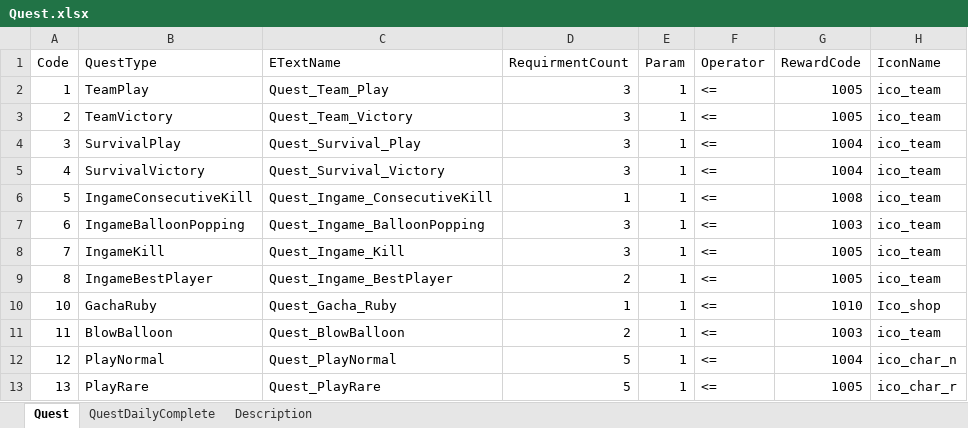
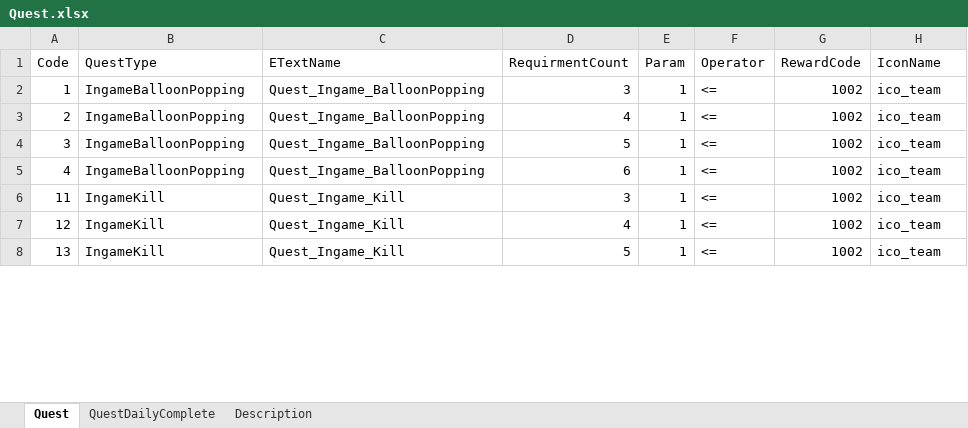
Before and after one commit to thinking2535/Tools, an Excel workbook: ExcelTool/MetaExporterCS/MetaDataXLS/Quest.xlsx, sheet Quest, drawn as a sheet; only a part is shown; values as stored, in another font and other column widths than the file's, no cell formats; removed rows and columns are numbered as before the commit, all else as after; the diff covers the shown part only; the diff names each change by its address in the sheet, - before the commit and + after, or states it on an @@ line.

```diff
--- a/ExcelTool/MetaExporterCS/MetaDataXLS/Quest.xlsx (sheet Quest)
+++ b/ExcelTool/MetaExporterCS/MetaDataXLS/Quest.xlsx (sheet Quest)
-B2 (QuestType): TeamPlay
+B2 (QuestType): IngameBalloonPopping
-C2 (ETextName): Quest_Team_Play
+C2 (ETextName): Quest_Ingame_BalloonPopping
-G2:G3 (RewardCode): 1005
+G2:G3 (RewardCode): 1002
-B3 (QuestType): TeamVictory
+B3 (QuestType): IngameBalloonPopping
-C3 (ETextName): Quest_Team_Victory
+C3 (ETextName): Quest_Ingame_BalloonPopping
-D3 (RequirmentCount): 3
+D3 (RequirmentCount): 4
-B4 (QuestType): SurvivalPlay
+B4 (QuestType): IngameBalloonPopping
-C4 (ETextName): Quest_Survival_Play
+C4 (ETextName): Quest_Ingame_BalloonPopping
-D4 (RequirmentCount): 3
+D4 (RequirmentCount): 5
-G4:G5 (RewardCode): 1004
+G4:G5 (RewardCode): 1002
-B5 (QuestType): SurvivalVictory
+B5 (QuestType): IngameBalloonPopping
-C5 (ETextName): Quest_Survival_Victory
+C5 (ETextName): Quest_Ingame_BalloonPopping
-D5 (RequirmentCount): 3
+D5 (RequirmentCount): 6
-row 6: 5 | IngameConsecutiveKill | Quest_Ingame_ConsecutiveKill | 1 | 1 | <= | 1008 | ico_team
-row 7: 6 | IngameBalloonPopping | Quest_Ingame_BalloonPopping | 3 | 1 | <= | 1003 | ico_team
-row 8: 7 | IngameKill | Quest_Ingame_Kill | 3 | 1 | <= | 1005 | ico_team
-row 9: 8 | IngameBestPlayer | Quest_Ingame_BestPlayer | 2 | 1 | <= | 1005 | ico_team
-row 10: 10 | GachaRuby | Quest_Gacha_Ruby | 1 | 1 | <= | 1010 | Ico_shop
-B6 (QuestType): BlowBalloon
+B6 (QuestType): IngameKill
-C6 (ETextName): Quest_BlowBalloon
+C6 (ETextName): Quest_Ingame_Kill
-D6 (RequirmentCount): 2
+D6 (RequirmentCount): 3
-G6 (RewardCode): 1003
+G6 (RewardCode): 1002
-B7 (QuestType): PlayNormal
+B7 (QuestType): IngameKill
-C7 (ETextName): Quest_PlayNormal
+C7 (ETextName): Quest_Ingame_Kill
-D7 (RequirmentCount): 5
+D7 (RequirmentCount): 4
-G7 (RewardCode): 1004
+G7 (RewardCode): 1002
-H7 (IconName): ico_char_n
+H7 (IconName): ico_team
-B8 (QuestType): PlayRare
+B8 (QuestType): IngameKill
-C8 (ETextName): Quest_PlayRare
+C8 (ETextName): Quest_Ingame_Kill
-G8 (RewardCode): 1005
+G8 (RewardCode): 1002
-H8 (IconName): ico_char_r
+H8 (IconName): ico_team
```
Also changed, not shown: 42 added rows, 59 removed rows and 221 edited cells elsewhere in this sheet, cell formats, ExcelTool/MetaExporterCS/MetaDataXLS/Battle.xlsx, ExcelTool/MetaExporterCS/MetaDataXLS/Char.xlsx, 33 other files.
